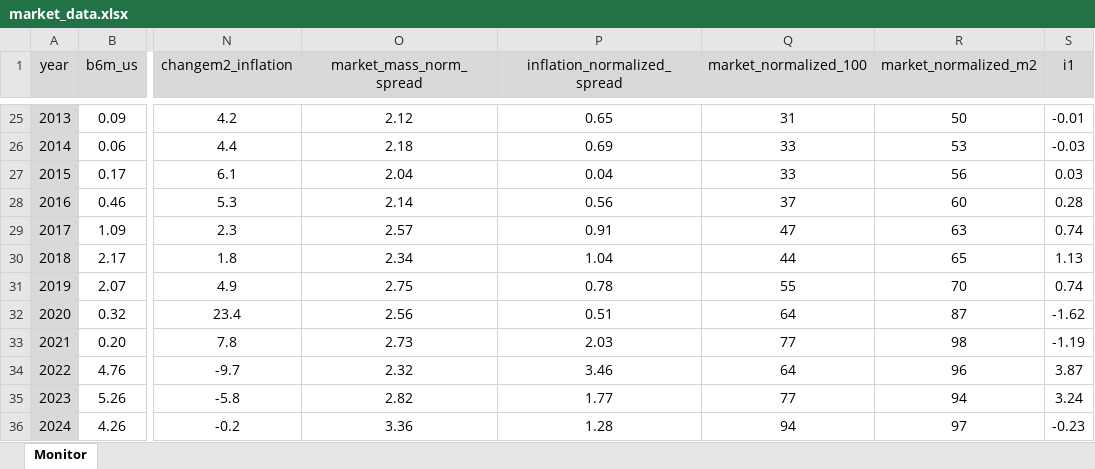
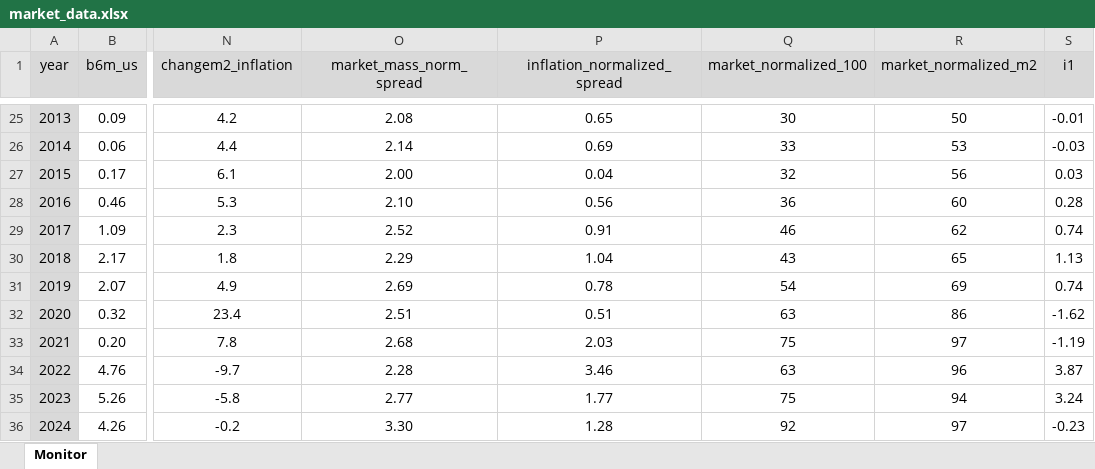
Before and after one commit to galetaire/homesite, an Excel workbook: public/market_data.xlsx, sheet Monitor, drawn as a sheet; only a part is shown, gaps mark what is left out; values as stored, in another font and other column widths than the file's, no borders; conditional formats not drawn; the diff covers the shown part only; the diff names each change by its address in the sheet, - before the commit and + after, or states it on an @@ line.

```diff
--- a/public/market_data.xlsx (sheet Monitor)
+++ b/public/market_data.xlsx (sheet Monitor)
-O25 (market_mass_norm_spread): 2.12
+O25 (market_mass_norm_spread): 2.08
-Q25 (market_normalized_100): 31
+Q25 (market_normalized_100): 30
-O26 (market_mass_norm_spread): 2.18
+O26 (market_mass_norm_spread): 2.14
-O27 (market_mass_norm_spread): 2.04
+O27 (market_mass_norm_spread): 2.00
-Q27 (market_normalized_100): 33
+Q27 (market_normalized_100): 32
-O28 (market_mass_norm_spread): 2.14
+O28 (market_mass_norm_spread): 2.10
-Q28 (market_normalized_100): 37
+Q28 (market_normalized_100): 36
-O29 (market_mass_norm_spread): 2.57
+O29 (market_mass_norm_spread): 2.52
-Q29 (market_normalized_100): 47
+Q29 (market_normalized_100): 46
-R29 (market_normalized_m2): 63
+R29 (market_normalized_m2): 62
-O30 (market_mass_norm_spread): 2.34
+O30 (market_mass_norm_spread): 2.29
-Q30 (market_normalized_100): 44
+Q30 (market_normalized_100): 43
-O31 (market_mass_norm_spread): 2.75
+O31 (market_mass_norm_spread): 2.69
-Q31 (market_normalized_100): 55
+Q31 (market_normalized_100): 54
-R31 (market_normalized_m2): 70
+R31 (market_normalized_m2): 69
-O32 (market_mass_norm_spread): 2.56
+O32 (market_mass_norm_spread): 2.51
-Q32 (market_normalized_100): 64
+Q32 (market_normalized_100): 63
-R32 (market_normalized_m2): 87
+R32 (market_normalized_m2): 86
-O33 (market_mass_norm_spread): 2.73
+O33 (market_mass_norm_spread): 2.68
-Q33 (market_normalized_100): 77
+Q33 (market_normalized_100): 75
-R33 (market_normalized_m2): 98
+R33 (market_normalized_m2): 97
-O34 (market_mass_norm_spread): 2.32
+O34 (market_mass_norm_spread): 2.28
-Q34 (market_normalized_100): 64
+Q34 (market_normalized_100): 63
-O35 (market_mass_norm_spread): 2.82
+O35 (market_mass_norm_spread): 2.77
-Q35 (market_normalized_100): 77
+Q35 (market_normalized_100): 75
-O36 (market_mass_norm_spread): 3.36
+O36 (market_mass_norm_spread): 3.30
-Q36 (market_normalized_100): 94
+Q36 (market_normalized_100): 92
```
Also changed, not shown: 57 edited cells elsewhere in this sheet, 1 other file.
